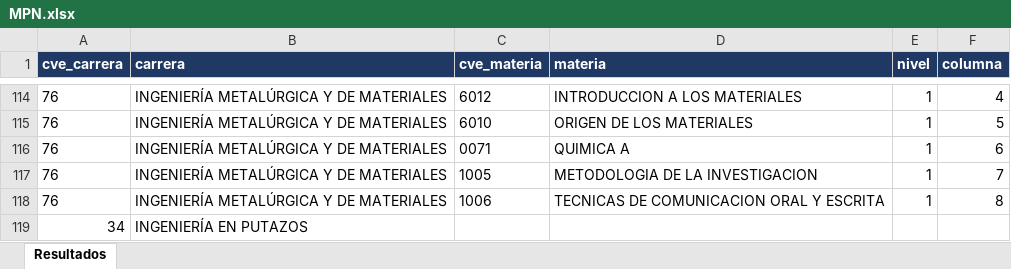
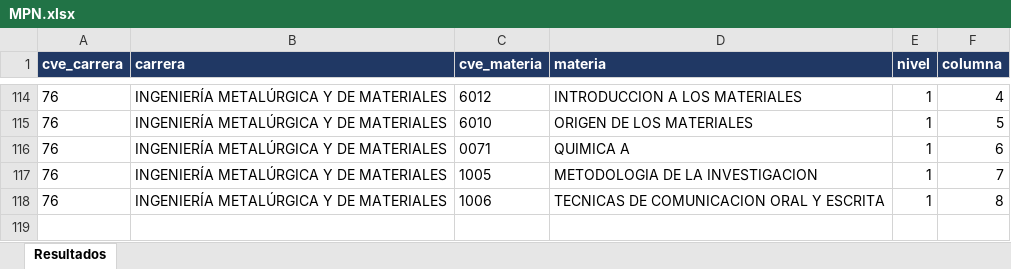
Before and after one commit to EDanielVallejoL/Integrador-Horarios, an Excel workbook: MPN.xlsx, sheet Resultados, drawn as a sheet; only a part is shown, gaps mark what is left out; values as stored, in another font and other column widths than the file's, no borders; the diff names each change by its address in the sheet, - before the commit and + after, or states it on an @@ line.

```diff
--- a/MPN.xlsx (sheet Resultados)
+++ b/MPN.xlsx (sheet Resultados)
-row 119: 34 | INGENIERÍA EN PUTAZOS
```
Also changed, not shown: 1 other file.
